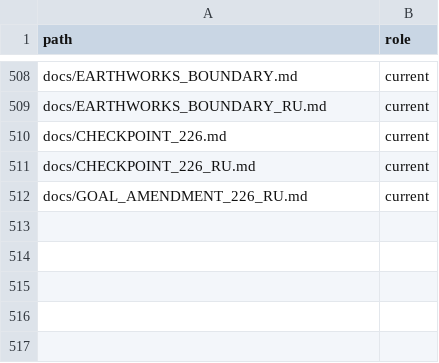
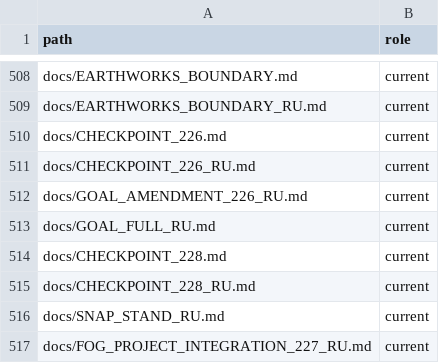
Before and after one commit to MaikiOS/BuildWorks, a TSV file: docs/DOCUMENT_INDEX.tsv, drawn as a sheet; only a part is shown, gaps mark what is left out; the diff names each change by its address in the sheet, - before the commit and + after, or states it on an @@ line.

Commit message:
Preserve F9 rotation and prepare owner snap-stand regression

```diff
--- a/docs/DOCUMENT_INDEX.tsv
+++ b/docs/DOCUMENT_INDEX.tsv
+row 513: docs/GOAL_FULL_RU.md | current
+row 514: docs/CHECKPOINT_228.md | current
+row 515: docs/CHECKPOINT_228_RU.md | current
+row 516: docs/SNAP_STAND_RU.md | current
+row 517: docs/FOG_PROJECT_INTEGRATION_227_RU.md | current
```
Also changed, not shown: src/BuildWorks/Translations/English.tsv, src/BuildWorks/Translations/Russian.tsv, 17 other files.
